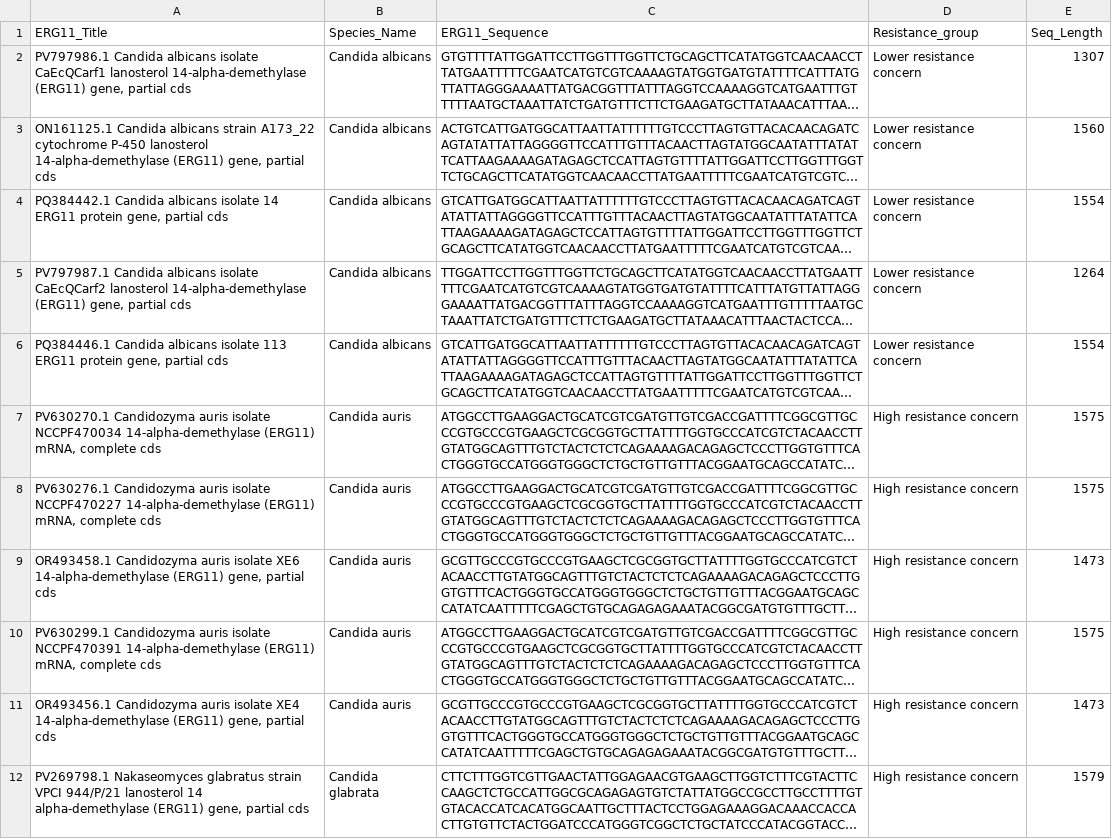
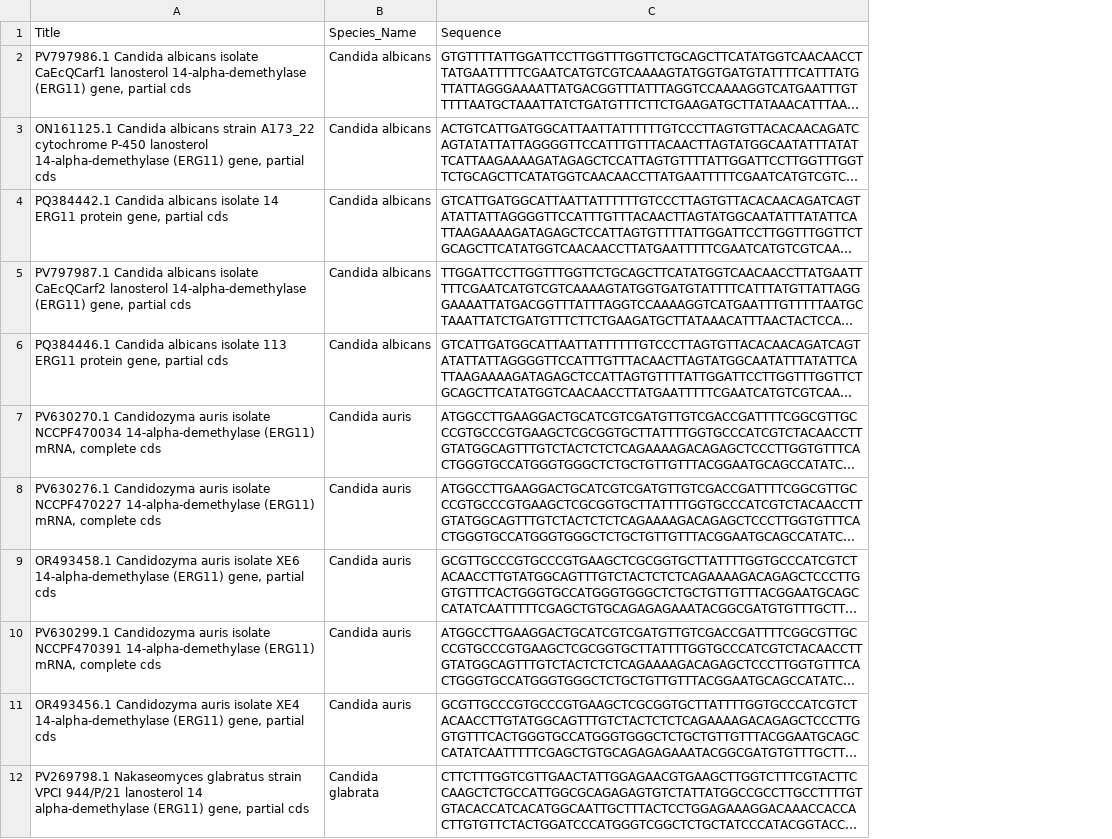
Before and after one commit to snsaiphoo/binf6210_assignment4, a CSV file: data/clean/candida6_ERG11_minperSpecies.csv, drawn as a sheet; only a part is shown; long unchanged cells end in …; the diff names each change by its address in the sheet, - before the commit and + after, or states it on an @@ line.

```diff
--- a/data/clean/candida6_ERG11_minperSpecies.csv
+++ b/data/clean/candida6_ERG11_minperSpecies.csv
-column D, rows 1-12: Resistance_group | Lower resistance concern | Lower resistance concern | Lower resistance concern | Lower resistance concern | Lower resistance concern | High resistance concern | High resistance concern | High resistance concern | High resistance concern | High resistance concern | High resistance concern
-column E, rows 1-12: Seq_Length | 1307 | 1560 | 1554 | 1264 | 1554 | 1575 | 1575 | 1473 | 1575 | 1473 | 1579
-A1: ERG11_Title
+A1: Title
-C1: ERG11_Sequence
+C1: Sequence
```
Also changed, not shown: data/clean/candida6_ITS_minperSpecies.csv, 18 other files.
